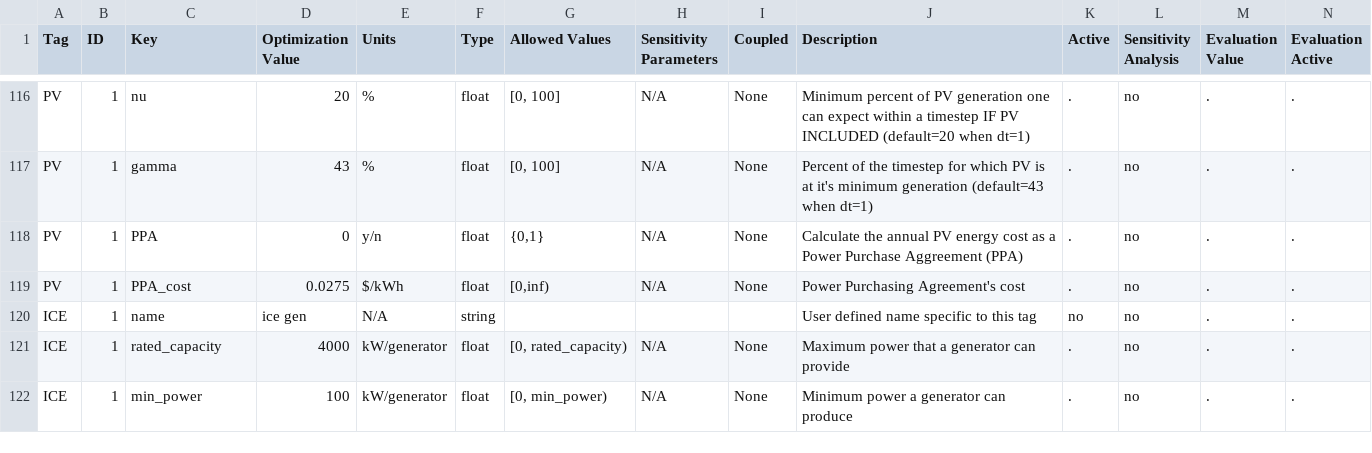
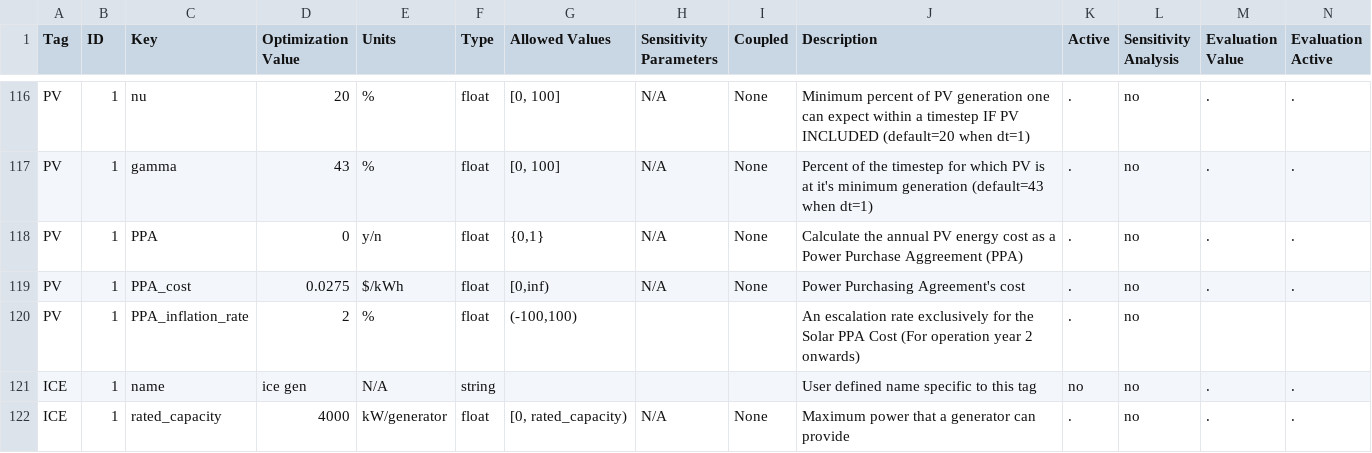
Before and after one commit to irizvanoghlu/Avantus, a CSV file: Model_Parameters_Template_DER.csv, drawn as a sheet; only a part is shown, gaps mark what is left out; the shorter side is filled out with more unchanged rows; rows hold the shown columns only; the diff names each change by its address in the sheet, - before the commit and + after, or states it on an @@ line.

Commit message:
ppa inflation rate & foward filling missing values in the proforma with inflation rate

```diff
--- a/Model_Parameters_Template_DER.csv
+++ b/Model_Parameters_Template_DER.csv
+row 120: PV | 1 | PPA_inflation_rate | 2 | % | float | (-100,100) |  |  | An escalation rate exclusively for the Solar PPA Cost (For operation year 2 onwards) | . | no
```
Also changed, not shown: 7 other files.
